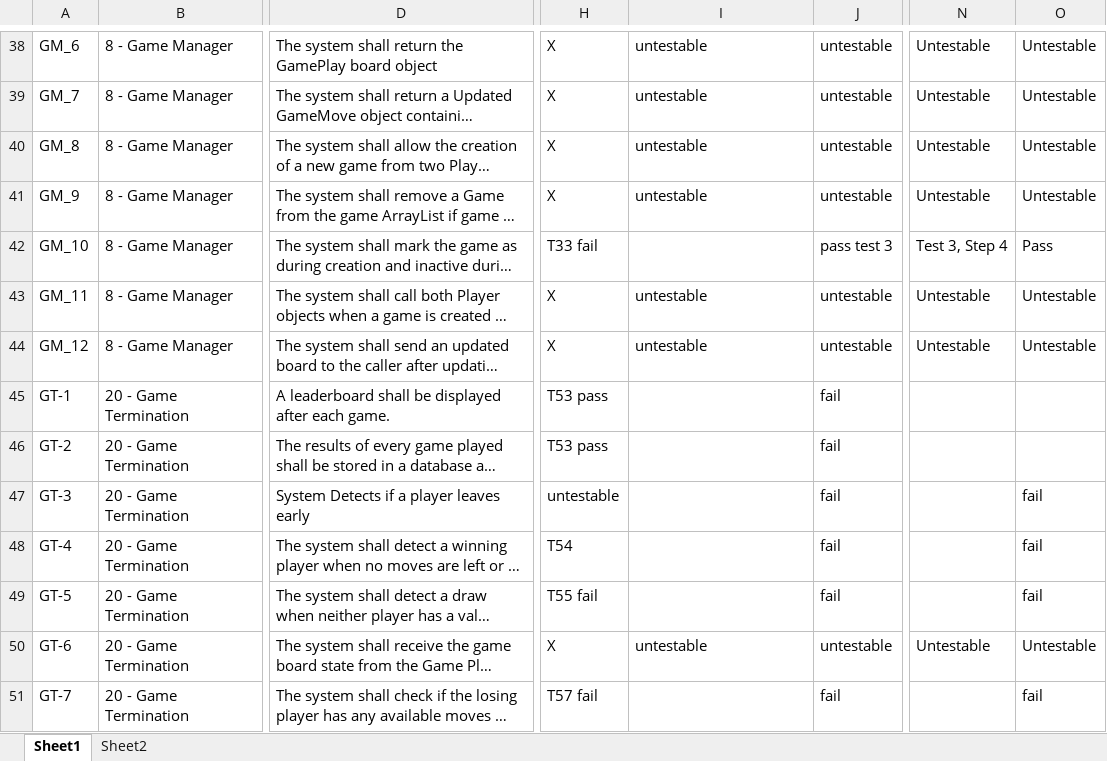
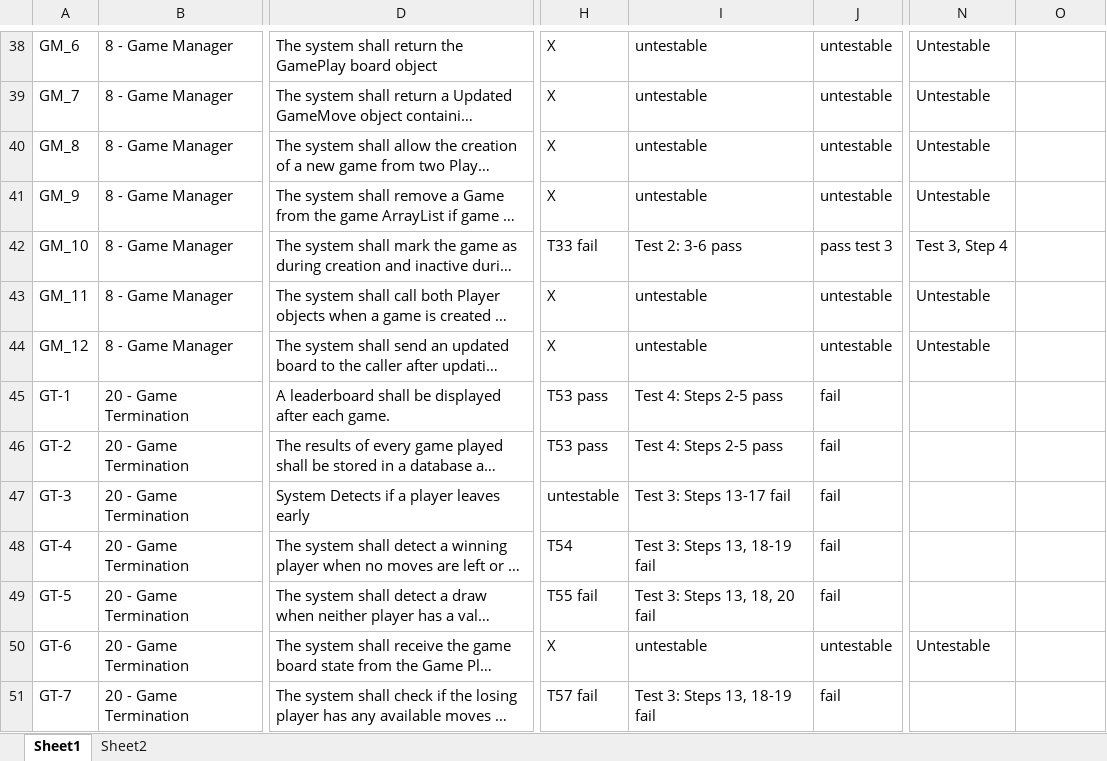
Before and after one commit to utastudents/cse3310-sp25-004, an Excel workbook: FinalRequirements/FinalRequirements.xlsx, sheet Sheet1, drawn as a sheet; only a part is shown, gaps mark what is left out; long unchanged cells end in …; values as stored, in another font and other column widths than the file's, no borders; the diff covers the shown part only; the diff names each change by its address in the sheet, - before the commit and + after, or states it on an @@ line.

```diff
--- a/FinalRequirements/FinalRequirements.xlsx (sheet Sheet1)
+++ b/FinalRequirements/FinalRequirements.xlsx (sheet Sheet1)
-O38:O41: Untestable
+O38:O41: (empty)
-I42: (empty)
+I42: Test 2: 3-6 pass
-O42: Pass
+O42: (empty)
-O43:O44: Untestable
+O43:O44: (empty)
-I45:I46: (empty)
+I45:I46: Test 4: Steps 2-5 pass
-I47: (empty)
+I47: Test 3: Steps 13-17 fail
-O47:O49: fail
+O47:O49: (empty)
-I48: (empty)
+I48: Test 3: Steps 13, 18-19 fail
-I49: (empty)
+I49: Test 3: Steps 13, 18, 20 fail
-O50: Untestable
+O50: (empty)
-I51: (empty)
+I51: Test 3: Steps 13, 18-19 fail
-O51: fail
+O51: (empty)
```
Also changed, not shown: 2 removed rows, 333 edited cells and cell formats elsewhere in this sheet.
